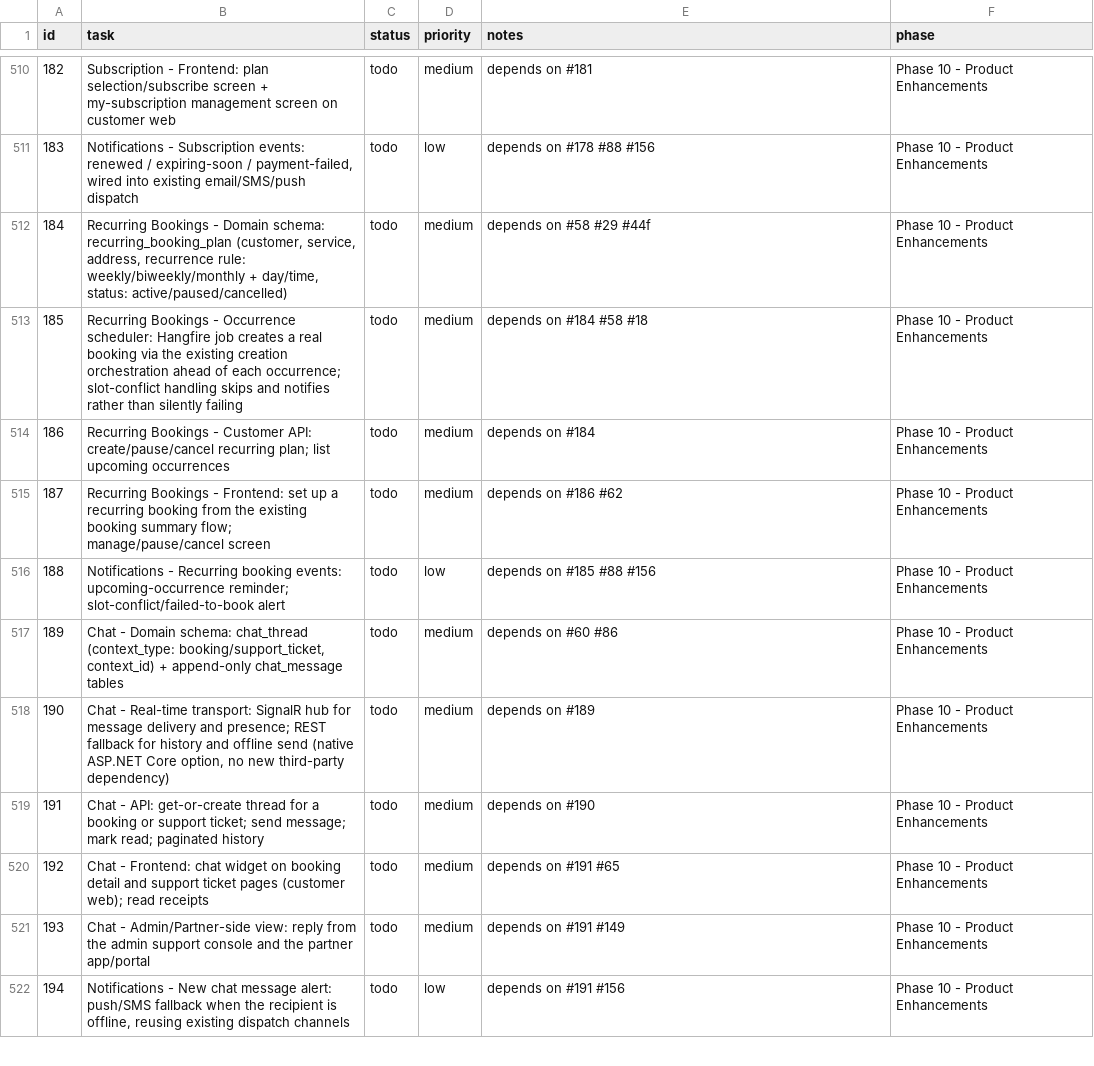
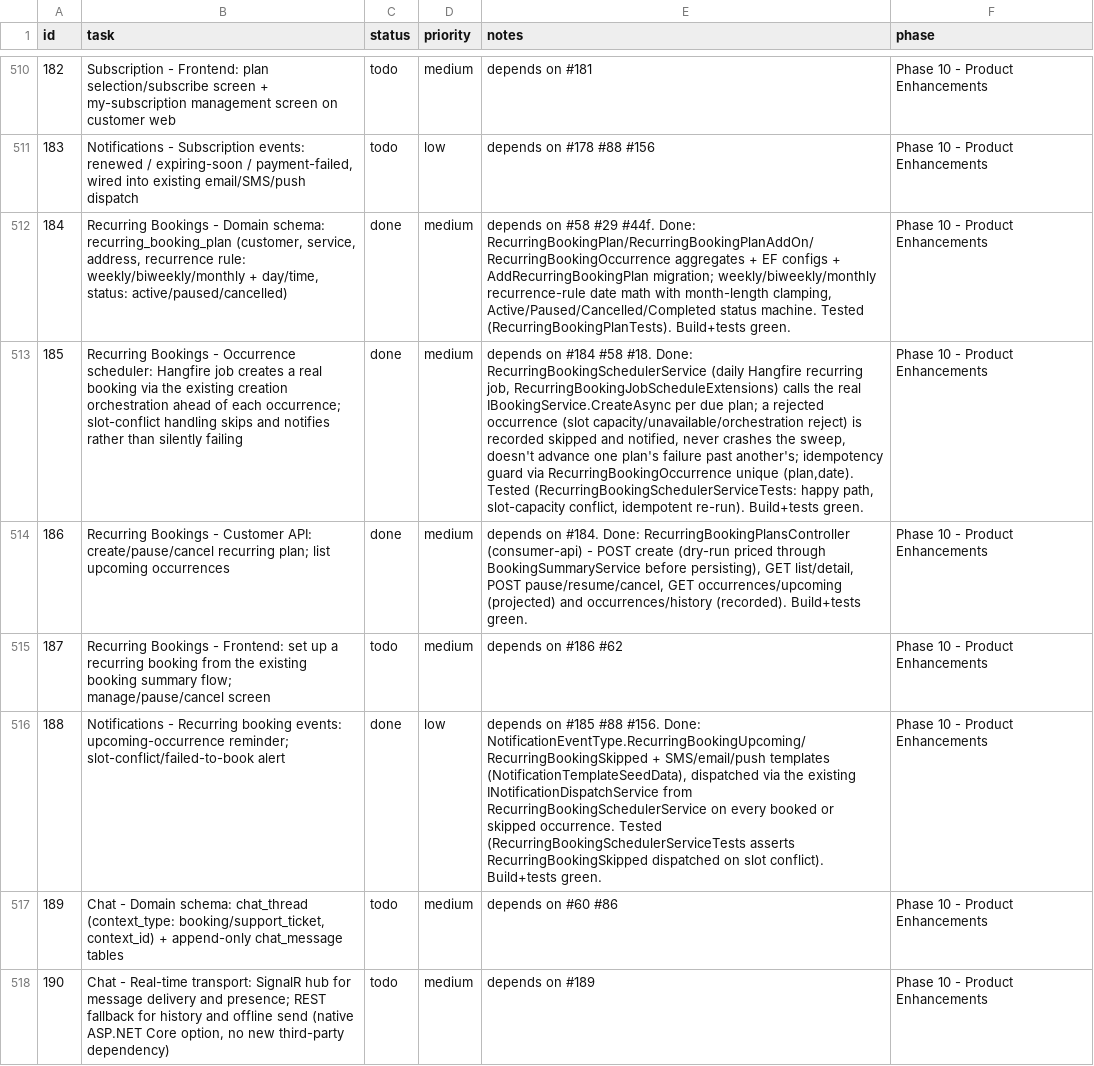
Before and after one commit to SantoshGitlab/nestly, a CSV file: tasks.csv, drawn as a sheet; only a part is shown, gaps mark what is left out; the shorter side is filled out with more unchanged rows; the diff names each change by its address in the sheet, - before the commit and + after, or states it on an @@ line.

Commit message:
tasks.csv: mark 184, 185, 186, 188 done (Recurring Bookings backend)
Domain schema, occurrence scheduler, customer API, and notification
events all verified against a real dotnet build/test run before marking
done. Task 187 (frontend) intentionally left todo pending that work.

```diff
--- a/tasks.csv
+++ b/tasks.csv
-C512:C514 (status): todo
+C512:C514 (status): done
-E512 (notes): …#58 #29 #44f
+E512 (notes): …#58 #29 #44f. Done: RecurringBookingPlan/RecurringBookingPlanAddOn/RecurringBookingOccurrence aggregates + EF configs + AddRecurringBookingPlan migration; weekly/biweekly/monthly recurrence-rule date math with month-length clamping, Active/Paused/Cancelled/Completed status machine. Tested (RecurringBookingPlanTests). Build+tests green.
-E513 (notes): …#184 #58 #18
+E513 (notes): …#184 #58 #18. Done: RecurringBookingSchedulerService (daily Hangfire recurring job, RecurringBookingJobScheduleExtensions) calls the real IBookingService.CreateAsync per due plan; a rejected occurrence (slot capacity/unavailable/orchestration reject) is recorded skipped and notified, never crashes the sweep, doesn't advance one plan's failure past another's; idempotency guard via RecurringBookingOccurrence unique (plan,date). Tested (RecurringBookingSchedulerServiceTests: happy path, slot-capacity conflict, idempotent re-run). Build+tests green.
-E514 (notes): depends on #184
+E514 (notes): depends on #184. Done: RecurringBookingPlansController (consumer-api) - POST create (dry-run priced through BookingSummaryService before persisting), GET list/detail, POST pause/resume/cancel, GET occurrences/upcoming (projected) and occurrences/history (recorded). Build+tests green.
-C516 (status): todo
+C516 (status): done
-E516 (notes): …#185 #88 #156
+E516 (notes): …#185 #88 #156. Done: NotificationEventType.RecurringBookingUpcoming/RecurringBookingSkipped + SMS/email/push templates (NotificationTemplateSeedData), dispatched via the existing INotificationDispatchService from RecurringBookingSchedulerService on every booked or skipped occurrence. Tested (RecurringBookingSchedulerServiceTests asserts RecurringBookingSkipped dispatched on slot conflict). Build+tests green.
```
